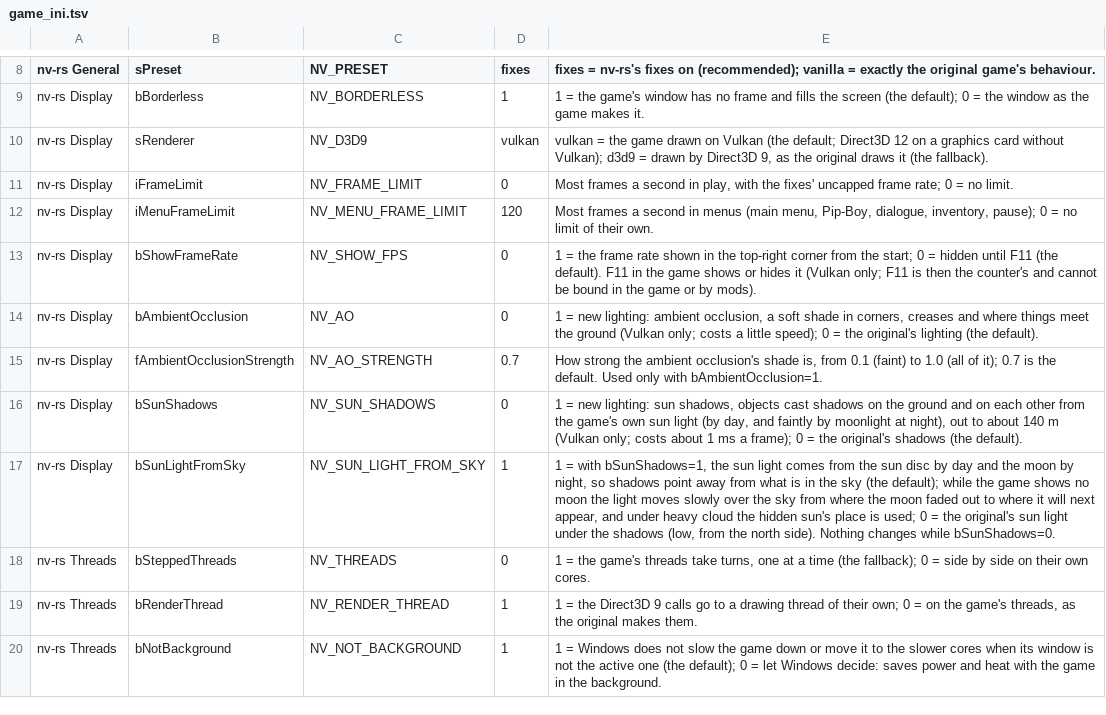
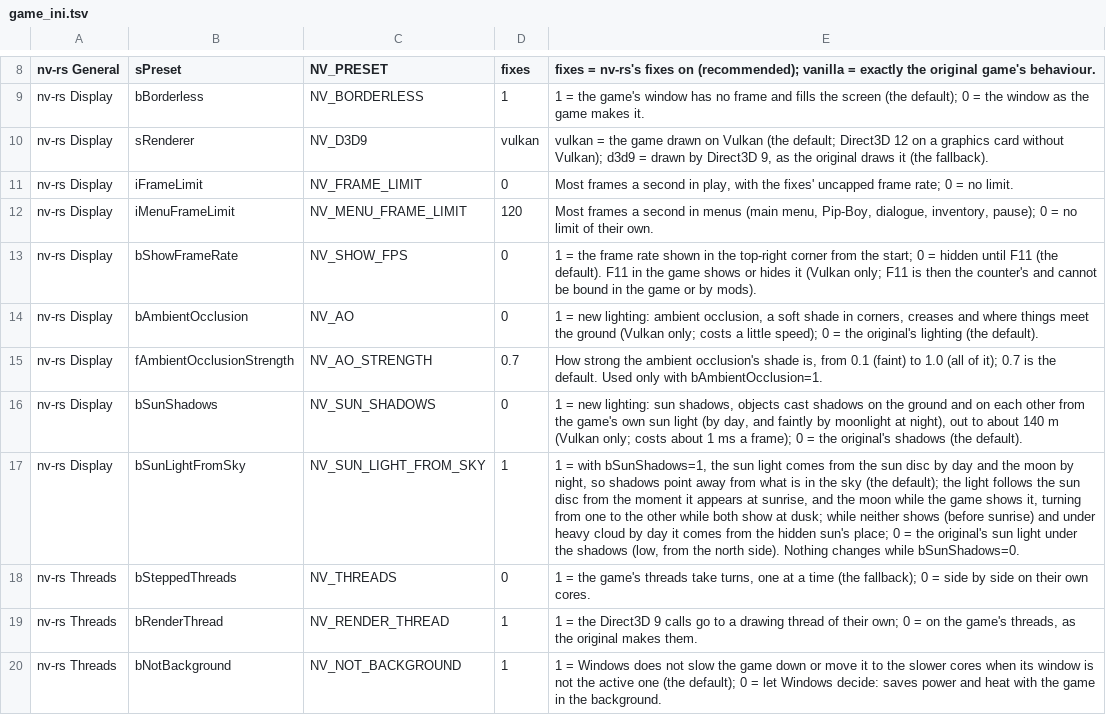
Before and after one commit to JorisJonkers-dev/nv-rs, a TSV file: crates/host/data/game_ini.tsv, drawn as a sheet; only a part is shown, gaps mark what is left out.

Commit message:
feat(d3d9-wgpu): sun shadows: the noon shadow on the city's streets and the light at dusk and dawn (slaterain/nv-rs#690)
Replay of slaterain/nv-rs#690.

Upstream-Author: slaterain, 2026-11-17; applied by the fork owner because the push hook refuses another author
Upstream-Commit: 579ae1c2d17d7046250912004122a507fb4fe23e

```diff
--- a/crates/host/data/game_ini.tsv
+++ b/crates/host/data/game_ini.tsv
@@ -16,3 +16,3 @@ nv-rs Display	fAmbientOcclusionStrength	NV_AO_STRENGTH	0.7	How strong the ambien
 nv-rs Display	bSunShadows	NV_SUN_SHADOWS	0	1 = new lighting: sun shadows, objects cast shadows on the ground and on each other from the game's own sun light (by day, and faintly by moonlight at night), out to about 140 m (Vulkan only; costs about 1 ms a frame); 0 = the original's shadows (the default).
-nv-rs Display	bSunLightFromSky	NV_SUN_LIGHT_FROM_SKY	1	1 = with bSunShadows=1, the sun light comes from the sun disc by day and the moon by night, so shadows point away from what is in the sky (the default); while the game shows no moon the light moves slowly over the sky from where the moon faded out to where it will next appear, and under heavy cloud the hidden sun's place is used; 0 = the original's sun light under the shadows (low, from the north side). Nothing changes while bSunShadows=0.
+nv-rs Display	bSunLightFromSky	NV_SUN_LIGHT_FROM_SKY	1	1 = with bSunShadows=1, the sun light comes from the sun disc by day and the moon by night, so shadows point away from what is in the sky (the default); the light follows the sun disc from the moment it appears at sunrise, and the moon while the game shows it, turning from one to the other while both show at dusk; while neither shows (before sunrise) and under heavy cloud by day it comes from the hidden sun's place; 0 = the original's sun light under the shadows (low, from the north side). Nothing changes while bSunShadows=0.
 nv-rs Threads	bSteppedThreads	NV_THREADS	0	1 = the game's threads take turns, one at a time (the fallback); 0 = side by side on their own cores.
```
Also changed, not shown: 11 other files.
